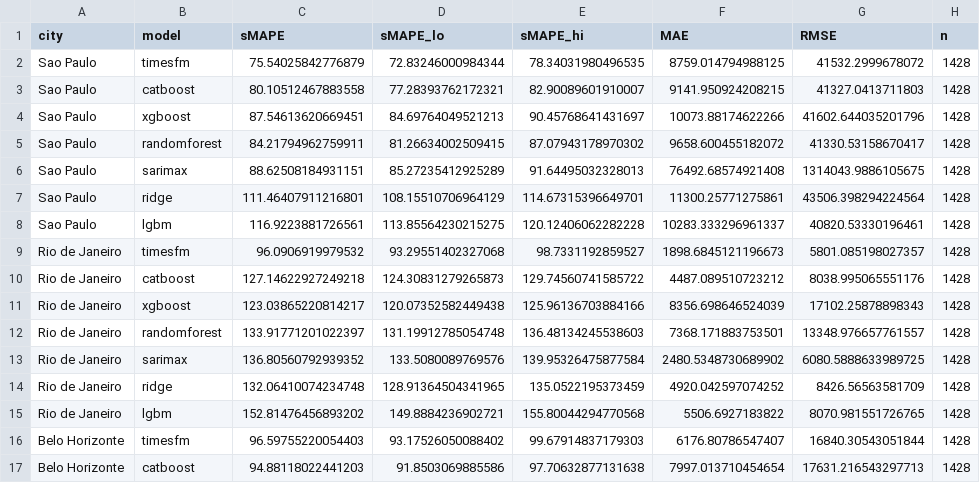
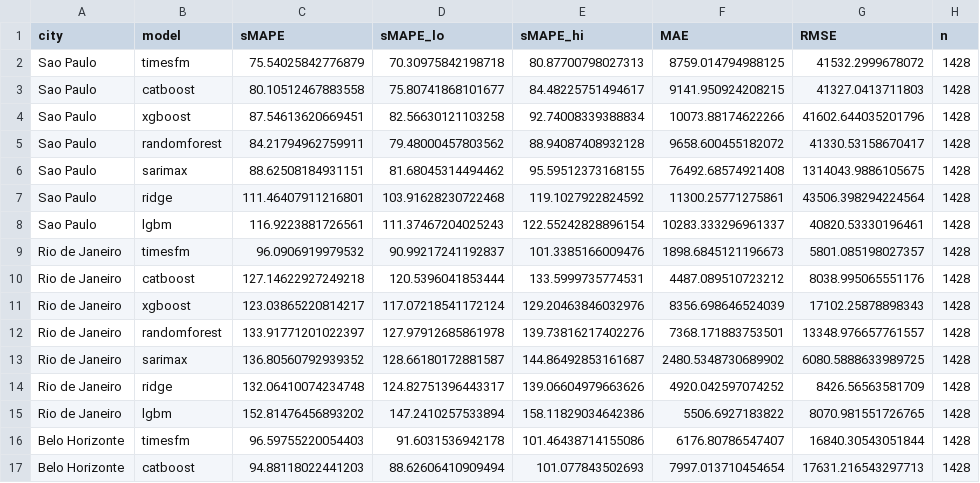
Before and after one commit to fabianofilho/dengue-time-series, a CSV file: results/comparisons/metrics_with_ci.csv, drawn as a sheet; only a part is shown; the diff covers the shown part only.

```diff
--- a/results/comparisons/metrics_with_ci.csv
+++ b/results/comparisons/metrics_with_ci.csv
@@ -1,17 +1,17 @@
 city,model,sMAPE,sMAPE_lo,sMAPE_hi,MAE,RMSE,n
-Sao Paulo,timesfm,75.54025842776879,72.83246000984344,78.34031980496535,8759.014794988125,41532.2999678072,1428
-Sao Paulo,catboost,80.10512467883558,77.28393762172321,82.90089601910007,9141.950924208215,41327.0413711803,1428
-Sao Paulo,xgboost,87.54613620669451,84.69764049521213,90.45768641431697,10073.88174622266,41602.644035201796,1428
-Sao Paulo,randomforest,84.21794962759911,81.26634002509415,87.07943178970302,9658.600455182072,41330.53158670417,1428
-Sao Paulo,sarimax,88.62508184931151,85.27235412925289,91.64495032328013,76492.68574921408,1314043.9886105675,1428
-Sao Paulo,ridge,111.46407911216801,108.15510706964129,114.67315396649701,11300.25771275861,43506.398294224564,1428
-Sao Paulo,lgbm,116.9223881726561,113.85564230215275,120.12406062282228,10283.333296961337,40820.53330196461,1428
-Rio de Janeiro,timesfm,96.0906919979532,93.29551402327068,98.7331192859527,1898.6845121196673,5801.085198027357,1428
-Rio de Janeiro,catboost,127.14622927249218,124.30831279265873,129.74560741585722,4487.089510723212,8038.995065551176,1428
-Rio de Janeiro,xgboost,123.03865220814217,120.07352582449438,125.96136703884166,8356.698646524039,17102.25878898343,1428
-Rio de Janeiro,randomforest,133.91771201022397,131.19912785054748,136.48134245538603,7368.171883753501,13348.976657761557,1428
-Rio de Janeiro,sarimax,136.80560792939352,133.5080089769576,139.95326475877584,2480.5348730689902,6080.5888633989725,1428
-Rio de Janeiro,ridge,132.06410074234748,128.91364504341965,135.0522195373459,4920.042597074252,8426.56563581709,1428
-Rio de Janeiro,lgbm,152.81476456893202,149.8884236902721,155.80044294770568,5506.6927183822,8070.981551726765,1428
-Belo Horizonte,timesfm,96.59755220054403,93.17526050088402,99.67914837179303,6176.80786547407,16840.30543051844,1428
-Belo Horizonte,catboost,94.88118022441203,91.8503069885586,97.70632877131638,7997.013710454654,17631.216543297713,1428
+Sao Paulo,timesfm,75.54025842776879,70.30975842198718,80.87700798027313,8759.014794988125,41532.2999678072,1428
+Sao Paulo,catboost,80.10512467883558,75.80741868101677,84.48225751494617,9141.950924208215,41327.0413711803,1428
+Sao Paulo,xgboost,87.54613620669451,82.56630121103258,92.74008339388834,10073.88174622266,41602.644035201796,1428
+Sao Paulo,randomforest,84.21794962759911,79.48000457803562,88.94087408932128,9658.600455182072,41330.53158670417,1428
+Sao Paulo,sarimax,88.62508184931151,81.68045314494462,95.59512373168155,76492.68574921408,1314043.9886105675,1428
+Sao Paulo,ridge,111.46407911216801,103.91628230722468,119.1027922824592,11300.25771275861,43506.398294224564,1428
+Sao Paulo,lgbm,116.9223881726561,111.37467204025243,122.55242828896154,10283.333296961337,40820.53330196461,1428
+Rio de Janeiro,timesfm,96.0906919979532,90.99217241192837,101.3385166009476,1898.6845121196673,5801.085198027357,1428
+Rio de Janeiro,catboost,127.14622927249218,120.5396041853444,133.5999735774531,4487.089510723212,8038.995065551176,1428
+Rio de Janeiro,xgboost,123.03865220814217,117.07218541172124,129.20463846032976,8356.698646524039,17102.25878898343,1428
+Rio de Janeiro,randomforest,133.91771201022397,127.97912685861978,139.73816217402276,7368.171883753501,13348.976657761557,1428
+Rio de Janeiro,sarimax,136.80560792939352,128.66180172881587,144.86492853161687,2480.5348730689902,6080.5888633989725,1428
+Rio de Janeiro,ridge,132.06410074234748,124.82751396443317,139.06604979663626,4920.042597074252,8426.56563581709,1428
+Rio de Janeiro,lgbm,152.81476456893202,147.2410257533894,158.11829034642386,5506.6927183822,8070.981551726765,1428
+Belo Horizonte,timesfm,96.59755220054403,91.6031536942178,101.46438714155086,6176.80786547407,16840.30543051844,1428
+Belo Horizonte,catboost,94.88118022441203,88.62606410909494,101.077843502693,7997.013710454654,17631.216543297713,1428
```
Also changed, not shown: 81 edited cells elsewhere in this file, results/comparisons/metrics_by_horizon.csv, 15 other files.
